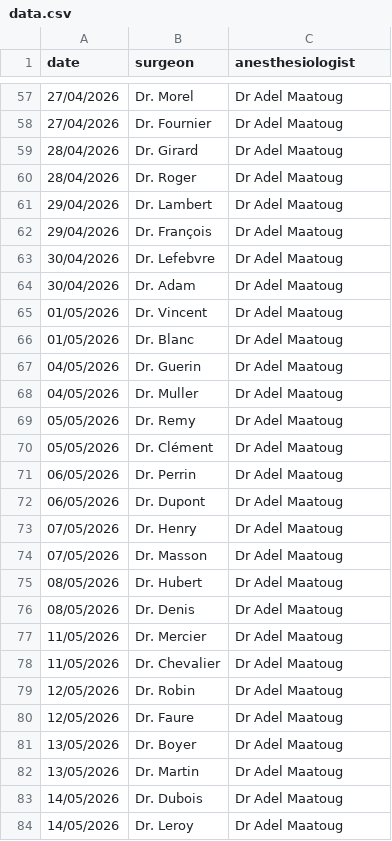
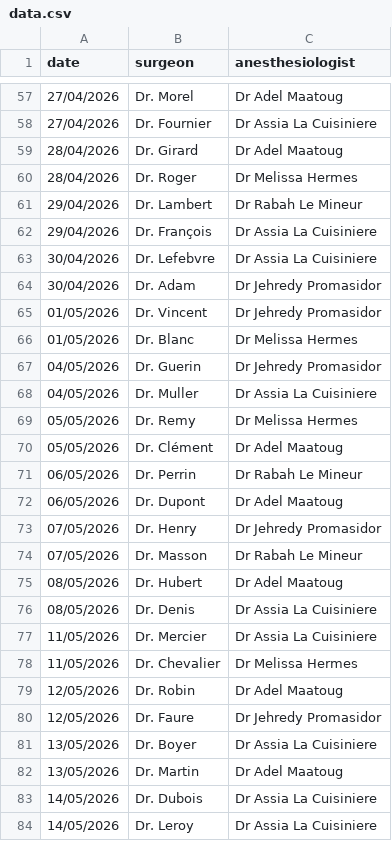
Before and after one commit to rmaatoug/matchmaking, a CSV file: data.csv, drawn as a sheet; only a part is shown, gaps mark what is left out; the diff covers the shown part only.

Commit message:
Diversify anesthesiologists and use CSV lookup on frontend

```diff
--- a/data.csv
+++ b/data.csv
@@ -57,28 +57,28 @@ date,surgeon,anesthesiologist
 27/04/2026,Dr. Morel,Dr Adel Maatoug
-27/04/2026,Dr. Fournier,Dr Adel Maatoug
+27/04/2026,Dr. Fournier,Dr Assia La Cuisiniere
 28/04/2026,Dr. Girard,Dr Adel Maatoug
-28/04/2026,Dr. Roger,Dr Adel Maatoug
-29/04/2026,Dr. Lambert,Dr Adel Maatoug
-29/04/2026,Dr. François,Dr Adel Maatoug
-30/04/2026,Dr. Lefebvre,Dr Adel Maatoug
-30/04/2026,Dr. Adam,Dr Adel Maatoug
-01/05/2026,Dr. Vincent,Dr Adel Maatoug
-01/05/2026,Dr. Blanc,Dr Adel Maatoug
-04/05/2026,Dr. Guerin,Dr Adel Maatoug
-04/05/2026,Dr. Muller,Dr Adel Maatoug
-05/05/2026,Dr. Remy,Dr Adel Maatoug
+28/04/2026,Dr. Roger,Dr Melissa Hermes
+29/04/2026,Dr. Lambert,Dr Rabah Le Mineur
+29/04/2026,Dr. François,Dr Assia La Cuisiniere
+30/04/2026,Dr. Lefebvre,Dr Assia La Cuisiniere
+30/04/2026,Dr. Adam,Dr Jehredy Promasidor
+01/05/2026,Dr. Vincent,Dr Jehredy Promasidor
+01/05/2026,Dr. Blanc,Dr Melissa Hermes
+04/05/2026,Dr. Guerin,Dr Jehredy Promasidor
+04/05/2026,Dr. Muller,Dr Assia La Cuisiniere
+05/05/2026,Dr. Remy,Dr Melissa Hermes
 05/05/2026,Dr. Clément,Dr Adel Maatoug
-06/05/2026,Dr. Perrin,Dr Adel Maatoug
+06/05/2026,Dr. Perrin,Dr Rabah Le Mineur
 06/05/2026,Dr. Dupont,Dr Adel Maatoug
-07/05/2026,Dr. Henry,Dr Adel Maatoug
-07/05/2026,Dr. Masson,Dr Adel Maatoug
+07/05/2026,Dr. Henry,Dr Jehredy Promasidor
+07/05/2026,Dr. Masson,Dr Rabah Le Mineur
 08/05/2026,Dr. Hubert,Dr Adel Maatoug
-08/05/2026,Dr. Denis,Dr Adel Maatoug
-11/05/2026,Dr. Mercier,Dr Adel Maatoug
-11/05/2026,Dr. Chevalier,Dr Adel Maatoug
+08/05/2026,Dr. Denis,Dr Assia La Cuisiniere
+11/05/2026,Dr. Mercier,Dr Assia La Cuisiniere
+11/05/2026,Dr. Chevalier,Dr Melissa Hermes
 12/05/2026,Dr. Robin,Dr Adel Maatoug
-12/05/2026,Dr. Faure,Dr Adel Maatoug
-13/05/2026,Dr. Boyer,Dr Adel Maatoug
+12/05/2026,Dr. Faure,Dr Jehredy Promasidor
+13/05/2026,Dr. Boyer,Dr Assia La Cuisiniere
 13/05/2026,Dr. Martin,Dr Adel Maatoug
-14/05/2026,Dr. Dubois,Dr Adel Maatoug
-14/05/2026,Dr. Leroy,Dr Adel Maatoug
+14/05/2026,Dr. Dubois,Dr Assia La Cuisiniere
+14/05/2026,Dr. Leroy,Dr Assia La Cuisiniere
```
Also changed, not shown: 97 edited cells elsewhere in this file, 1 other file.
